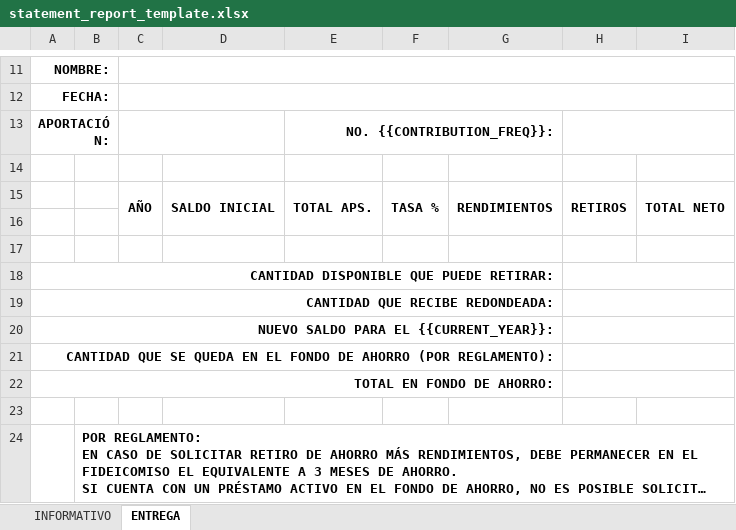
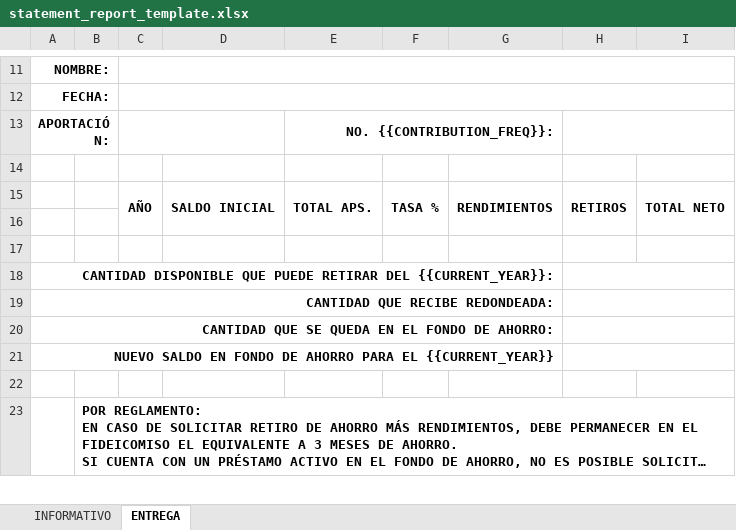
Before and after one commit to nuramamx/saving_funds, an Excel workbook: src/api-app/public/statement_report_template.xlsx, sheet ENTREGA, drawn as a sheet; only a part is shown, gaps mark what is left out; long unchanged cells end in …; values as stored, in another font and other column widths than the file's, no borders; charts and pictures not drawn; the diff names each change by its address in the sheet, - before the commit and + after, or states it on an @@ line.

Commit message:
Fixes on statement report (excel) and added functionality to mark as paid a borrow payment.

```diff
--- a/src/api-app/public/statement_report_template.xlsx (sheet ENTREGA)
+++ b/src/api-app/public/statement_report_template.xlsx (sheet ENTREGA)
-A18: …QUE PUEDE RETIRAR:
+A18: …QUE PUEDE RETIRAR DEL {{CURRENT_YEAR}}:
-A20: NUEVO SALDO PARA EL {{CURRENT_YEAR}}:
+A20: CANTIDAD QUE SE QUEDA EN EL FONDO DE AHORRO:
-A21: CANTIDAD QUE SE QUEDA EN EL FONDO DE AHORRO (POR REGLAMENTO):
+A21: NUEVO SALDO EN FONDO DE AHORRO PARA EL {{CURRENT_YEAR}}
-row 22: TOTAL EN FONDO DE AHORRO:
```
Also changed, not shown: sheet INFORMATIVO, 10 other files.
